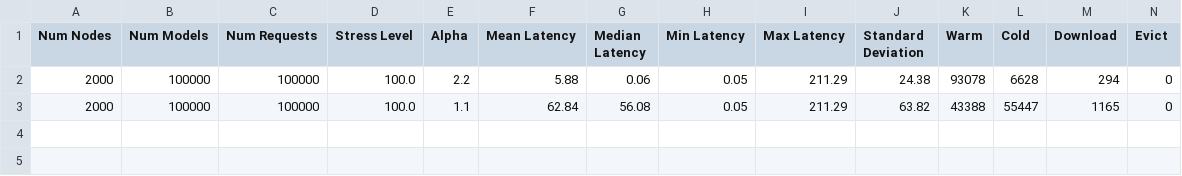
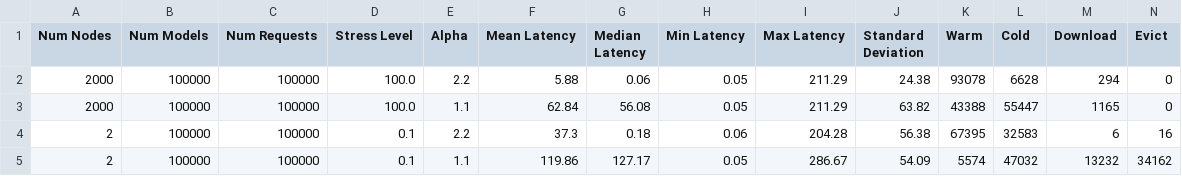
Before and after one commit to satorikoishi/kserve, a CSV file: results/simulation/base-add.csv, drawn as a sheet; only a part is shown; rows hold the shown columns only; the diff names each change by its address in the sheet, - before the commit and + after, or states it on an @@ line.

Commit message:
figure simulation

```diff
--- a/results/simulation/base-add.csv
+++ b/results/simulation/base-add.csv
+row 4: 2 | 100000 | 100000 | 0.1 | 2.2 | 37.3 | 0.18 | 0.06 | 204.28 | 56.38 | 67395 | 32583 | 6 | 16
+row 5: 2 | 100000 | 100000 | 0.1 | 1.1 | 119.86 | 127.17 | 0.05 | 286.67 | 54.09 | 5574 | 47032 | 13232 | 34162
```
Also changed, not shown: results/simulation/baseplus-add.csv, results/simulation/opt-add.csv, 1 other file.
